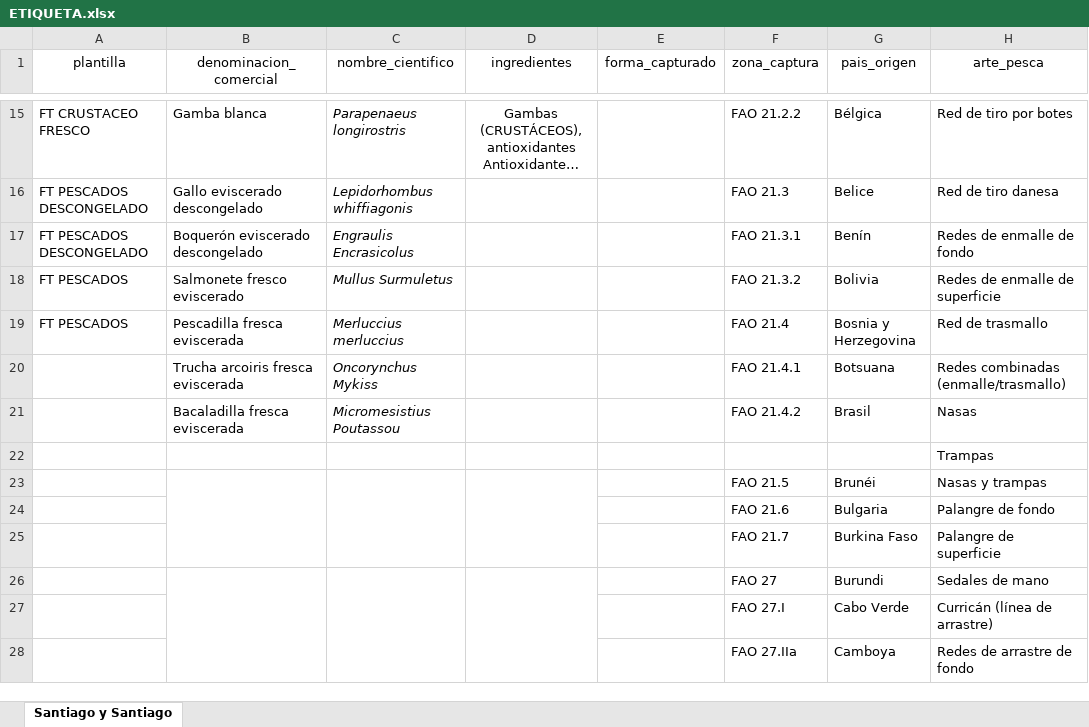
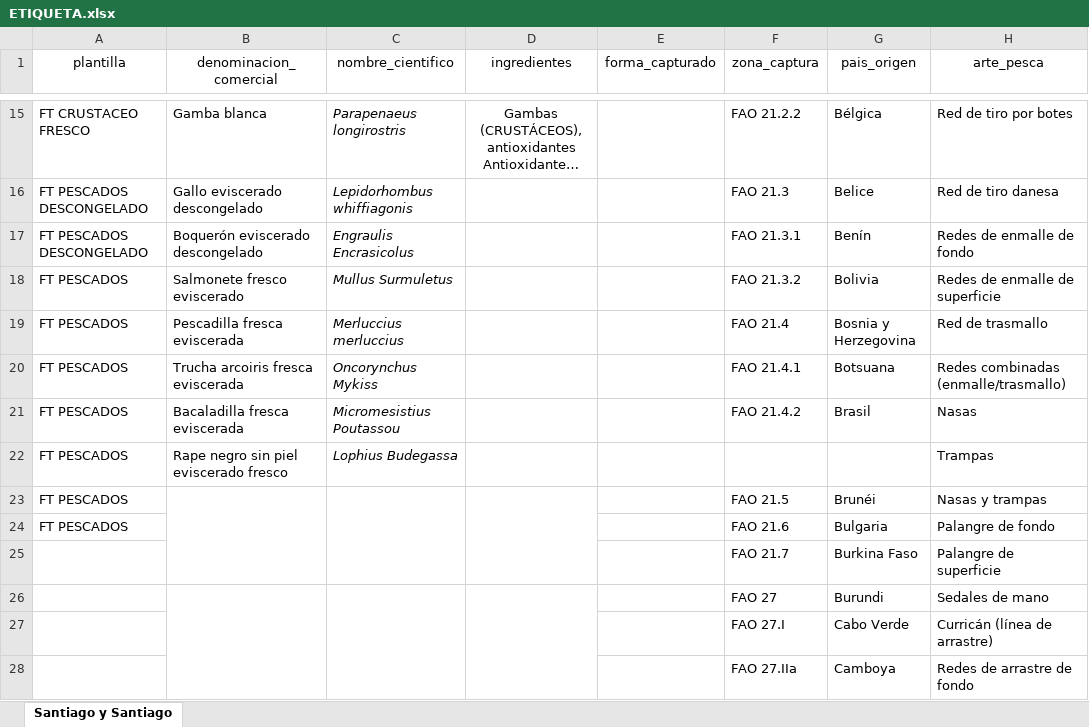
Before and after one commit to safoodapp/Etiquetas-santiago-y-santiago, an Excel workbook: ETIQUETA.xlsx, sheet Santiago y Santiago, drawn as a sheet; only a part is shown, gaps mark what is left out; long unchanged cells end in …; values as stored, in another font and other column widths than the file's, no borders; removed rows and columns are numbered as before the commit, all else as after; the diff names each change by its address in the sheet, - before the commit and + after, or states it on an @@ line.

Commit message:
Add files via upload

```diff
--- a/ETIQUETA.xlsx (sheet Santiago y Santiago)
+++ b/ETIQUETA.xlsx (sheet Santiago y Santiago)
-A20:A21 (plantilla): (empty)
+A20:A21 (plantilla): FT PESCADOS
-row 22:  |  |  |  |  |  |  | Trampas
+row 22: FT PESCADOS | Rape negro sin piel eviscerado fresco | Lophius Budegassa |  |  |  |  | Trampas
-A23:A24 (plantilla): (empty)
+A23:A24 (plantilla): FT PESCADOS
```
